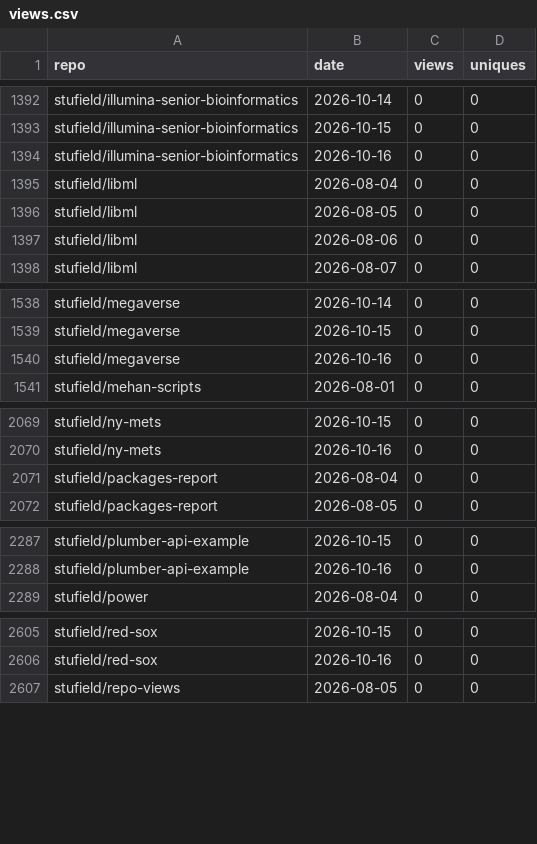
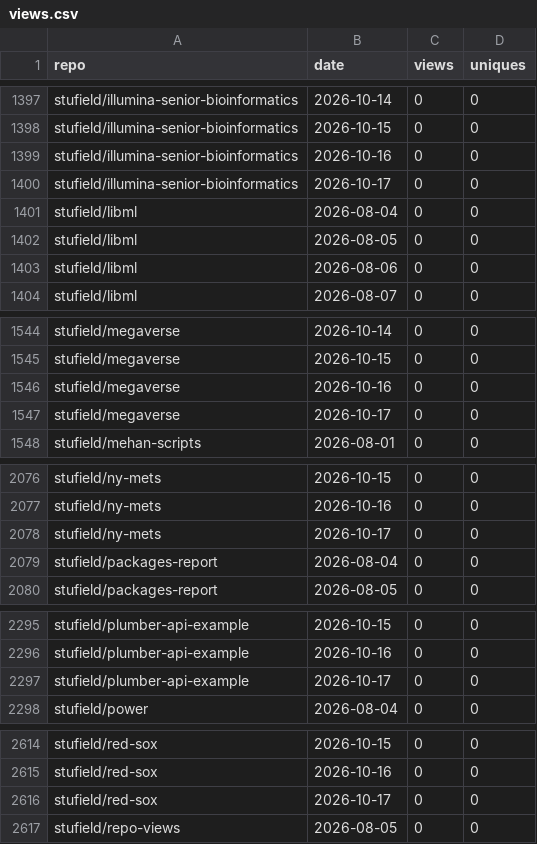
Before and after one commit to stufield/repo-views, a CSV file: data/views.csv, drawn as a sheet; only a part is shown, gaps mark what is left out; the diff covers the shown part only.

```diff
--- a/data/views.csv
+++ b/data/views.csv
@@ -1394,2 +1399,3 @@ stufield/illumina-senior-bioinformatics,2026-10-15,0,0
 stufield/illumina-senior-bioinformatics,2026-10-16,0,0
+stufield/illumina-senior-bioinformatics,2026-10-17,0,0
 stufield/libml,2026-08-04,0,0
@@ -1540,2 +1546,3 @@ stufield/megaverse,2026-10-15,0,0
 stufield/megaverse,2026-10-16,0,0
+stufield/megaverse,2026-10-17,0,0
 stufield/mehan-scripts,2026-08-01,0,0
@@ -2070,2 +2077,3 @@ stufield/ny-mets,2026-10-15,0,0
 stufield/ny-mets,2026-10-16,0,0
+stufield/ny-mets,2026-10-17,0,0
 stufield/packages-report,2026-08-04,0,0
@@ -2288,2 +2296,3 @@ stufield/plumber-api-example,2026-10-15,0,0
 stufield/plumber-api-example,2026-10-16,0,0
+stufield/plumber-api-example,2026-10-17,0,0
 stufield/power,2026-08-04,0,0
@@ -2606,2 +2615,3 @@ stufield/red-sox,2026-10-15,0,0
 stufield/red-sox,2026-10-16,0,0
+stufield/red-sox,2026-10-17,0,0
 stufield/repo-views,2026-08-05,0,0
```
Also changed, not shown: 9 added rows elsewhere in this file.
